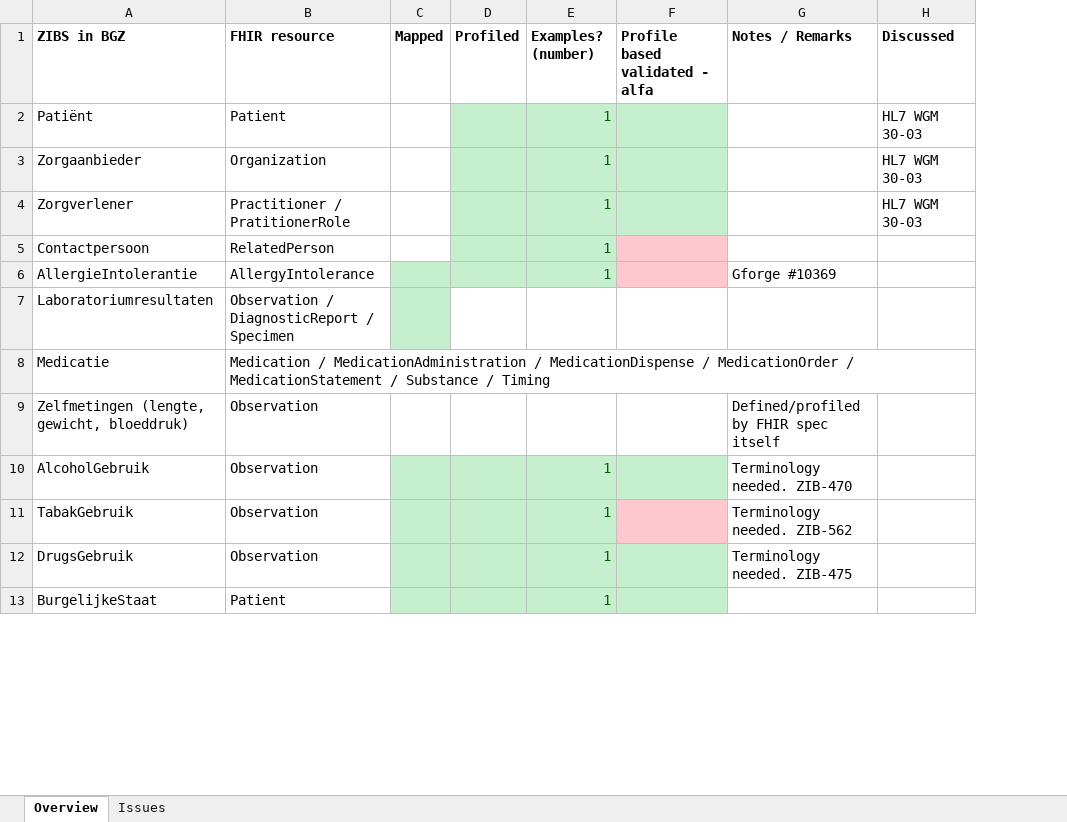
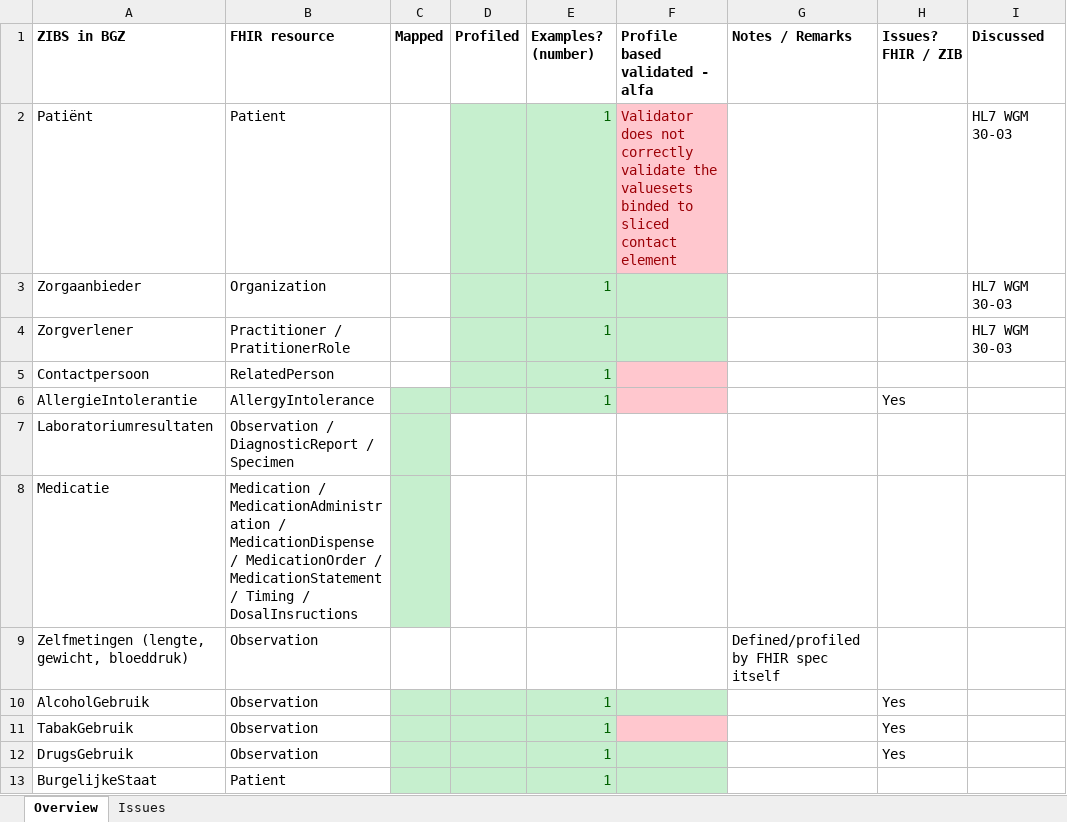
Before and after one commit to Nictiz/Nictiz-STU3, an Excel workbook: Progress - BGZ to FHIR.xlsx, sheet Overview, drawn as a sheet; only a part is shown; values as stored, in another font and other column widths than the file's, no borders; the diff covers the shown part only; the diff names each change by its address in the sheet, - before the commit and + after, or states it on an @@ line.

Commit message:
Updated Progress xlsx and mapping dietaryRecommendations

```diff
--- a/Progress - BGZ to FHIR.xlsx (sheet Overview)
+++ b/Progress - BGZ to FHIR.xlsx (sheet Overview)
+column H (Issues? FHIR / ZIB), rows 6-12: Yes |  |  |  | Yes | Yes | Yes
-F2 (Profile based validated - alfa): (empty)
+F2 (Profile based validated - alfa): Validator does not correctly validate the valuesets binded to sliced contact element
-F2 fill: #C6EFCE
+F2 fill: #FFC7CE
-G6 (Notes / Remarks): Gforge #10369
+G6 (Notes / Remarks): (empty)
-B8 (FHIR resource): …MedicationStatement / Substance / Timing
+B8 (FHIR resource): …MedicationStatement / Timing / DosalInsructions
-C8 fill: none
+C8 fill: #C6EFCE
-G10 (Notes / Remarks): Terminology needed. ZIB-470
+G10 (Notes / Remarks): (empty)
-G11 (Notes / Remarks): Terminology needed. ZIB-562
+G11 (Notes / Remarks): (empty)
-G12 (Notes / Remarks): Terminology needed. ZIB-475
+G12 (Notes / Remarks): (empty)
```
Also changed, not shown: 16 edited cells and cell formats elsewhere in this sheet, sheet Issues, Mappings/DietaryRecommendations - STU3.xlsx.
